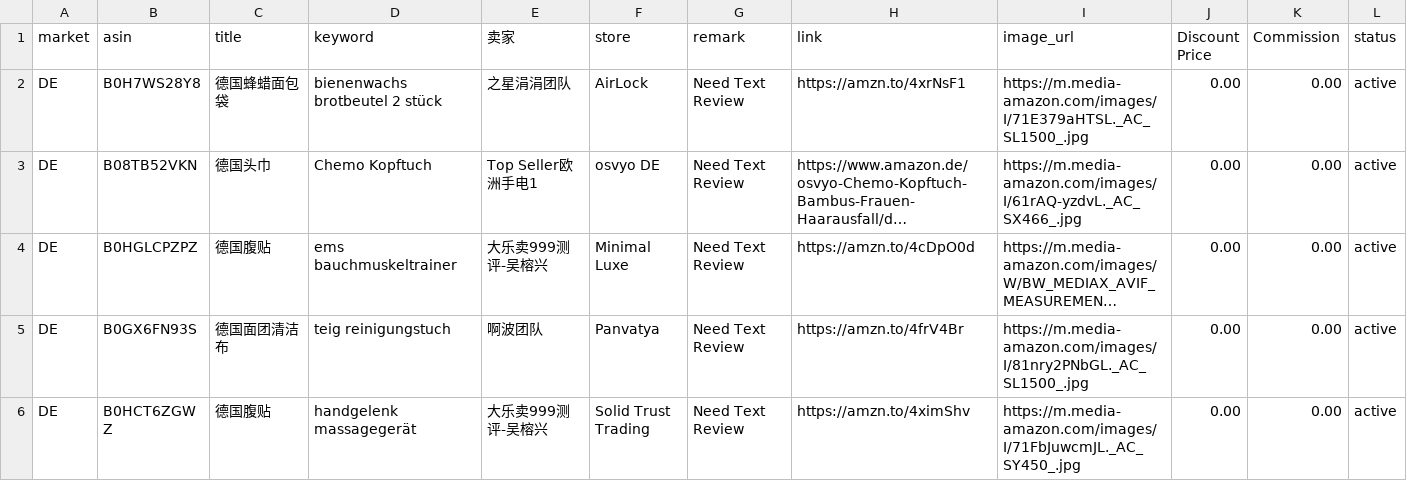
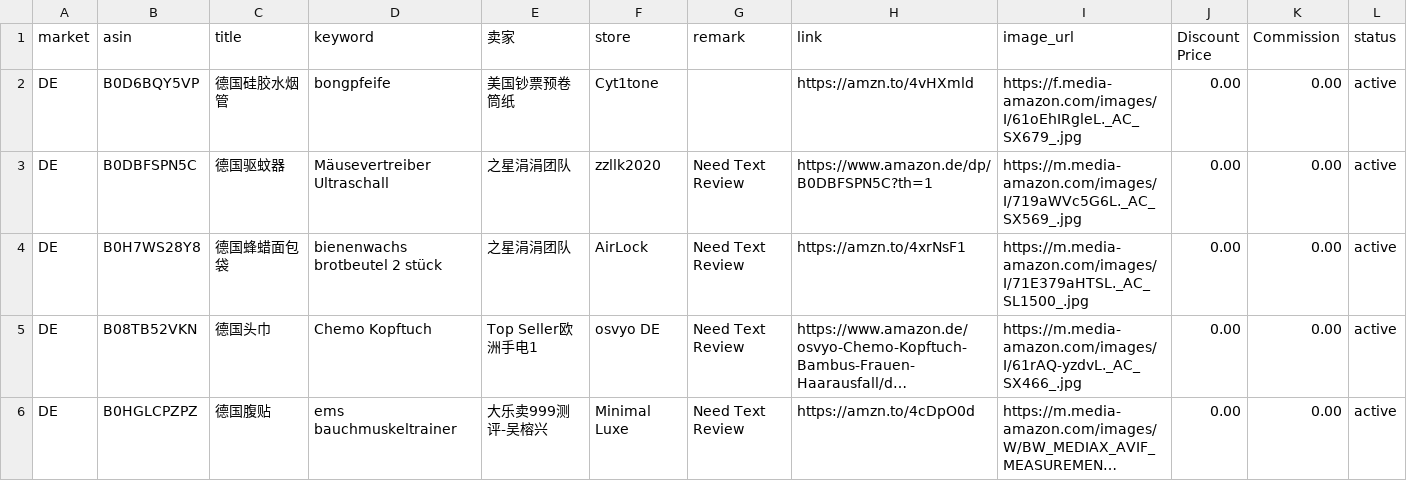
Before and after one commit to dalemy-1/us, a CSV file: de.csv, drawn as a sheet; only a part is shown; the shorter side is filled out with more unchanged rows; long unchanged cells end in ….

```diff
--- a/de.csv
+++ b/de.csv
@@ -1,2 +1,4 @@
 market,asin,title,keyword,卖家,store,remark,link,image_url,Discount Price,Commission,status
+DE,B0D6BQY5VP,德国硅胶水烟管,bongpfeife,美国钞票预卷筒纸, Cyt1tone,,https://amzn.to/4vHXmld,https://f.media-amazon.com/images/I/61oEhIRgleL._AC_SX679_.jpg,0.00,0.00,active
+DE,B0DBFSPN5C,德国驱蚊器,Mäusevertreiber Ultraschall,之星涓涓团队, zzllk2020,Need Text Review,https://www.amazon.de/dp/B0DBFSPN5C?th=1,https://m.media-amazon.com/images/I/719aWVc5G6L._AC_SX569_.jpg,0.00,0.00,active
 DE,B0H7WS28Y8,德国蜂蜡面包袋,bienenwachs brotbeutel 2 stück,之星涓涓团队,AirLock,Need Text Review,https://amzn.to/4xrNsF1,https://m.media-amazon.com/images/I/71E379aHTSL._AC_SL1500_.jpg,0.00,0.00,active
```
Also changed, not shown: uk.csv, us.csv.
